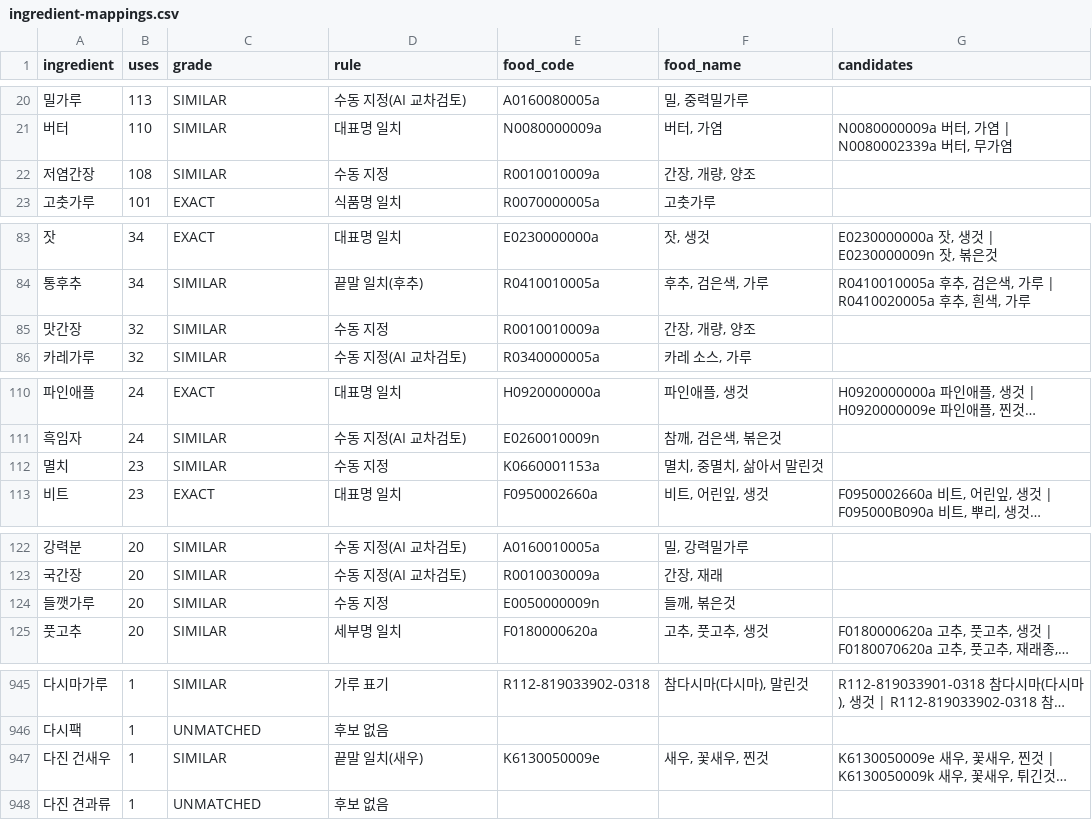
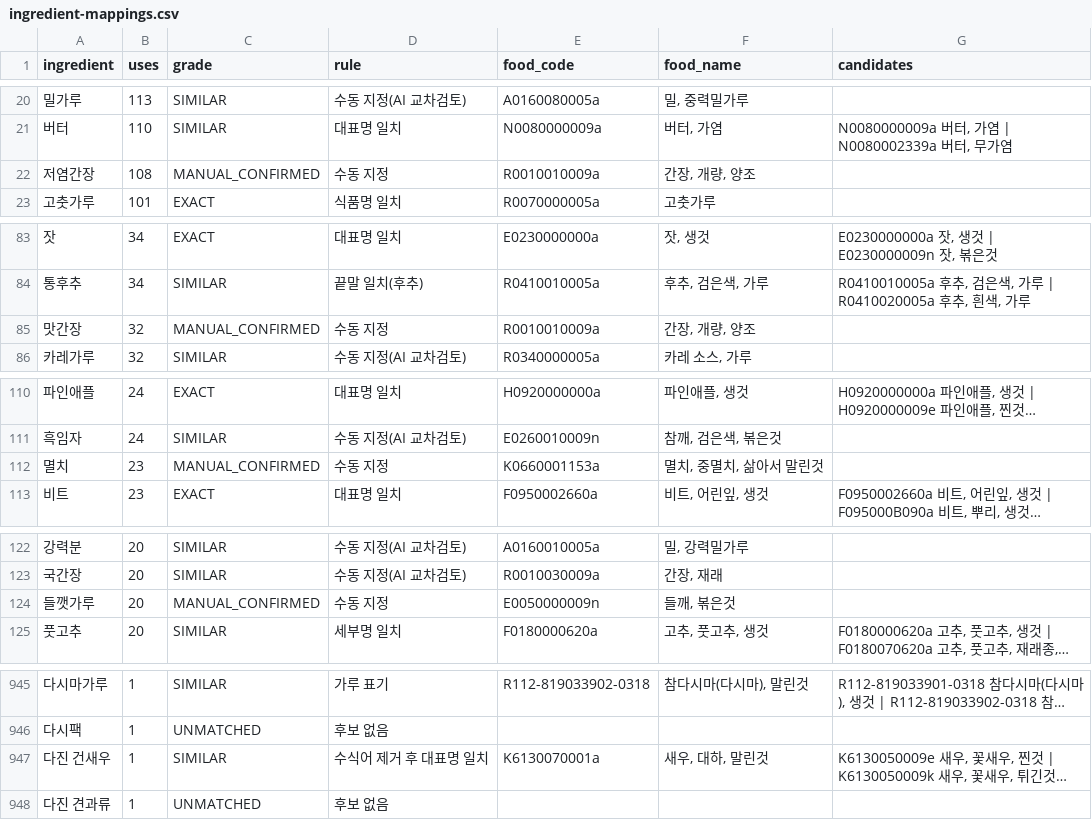
Before and after one commit to wijiseung04-blip/HealthMeal, a CSV file: HealthMeal/data/mapping/ingredient-mappings.csv, drawn as a sheet; only a part is shown, gaps mark what is left out; long unchanged cells end in …; the diff covers the shown part only; the diff names each change by its address in the sheet, - before the commit and + after, or states it on an @@ line.

```diff
--- a/HealthMeal/data/mapping/ingredient-mappings.csv
+++ b/HealthMeal/data/mapping/ingredient-mappings.csv
-C22 (grade): SIMILAR
+C22 (grade): MANUAL_CONFIRMED
-C85 (grade): SIMILAR
+C85 (grade): MANUAL_CONFIRMED
-C112 (grade): SIMILAR
+C112 (grade): MANUAL_CONFIRMED
-C124 (grade): SIMILAR
+C124 (grade): MANUAL_CONFIRMED
-D947 (rule): 끝말 일치(새우)
+D947 (rule): 수식어 제거 후 대표명 일치
-E947 (food_code): K6130050009e
+E947 (food_code): K6130070001a
-F947 (food_name): 새우, 꽃새우, 찐것
+F947 (food_name): 새우, 대하, 말린것
```
Also changed, not shown: 2 edited cells elsewhere in this file, HealthMeal/data/mapping/ingredient-mappings-manual.csv, HealthMeal/data/mapping/substitute-pool.csv, 7 other files.
